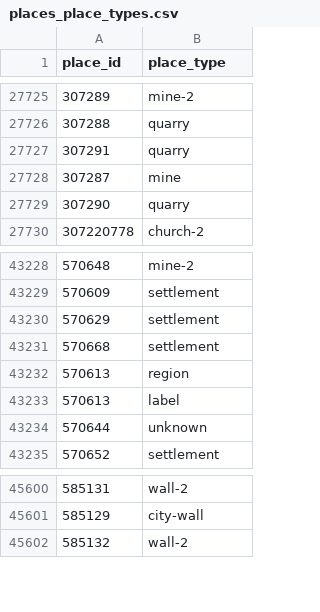
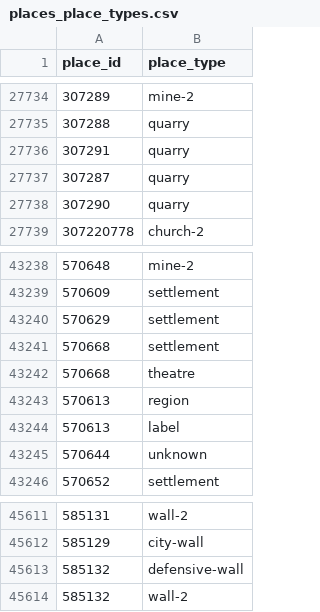
Before and after one commit to isawnyu/pleiades.datasets, a CSV file: data/gis/places_place_types.csv, drawn as a sheet; only a part is shown, gaps mark what is left out; the diff covers the shown part only.

```diff
--- a/data/gis/places_place_types.csv
+++ b/data/gis/places_place_types.csv
@@ -27727,3 +27736,3 @@
 307291,quarry
-307287,mine
+307287,quarry
 307290,quarry
@@ -43231,2 +43241,3 @@
 570668,settlement
+570668,theatre
 570613,region
@@ -45601,2 +45612,3 @@
 585129,city-wall
+585132,defensive-wall
 585132,wall-2
```
Also changed, not shown: 10 added rows and 2 edited cells elsewhere in this file, 1 other file.
